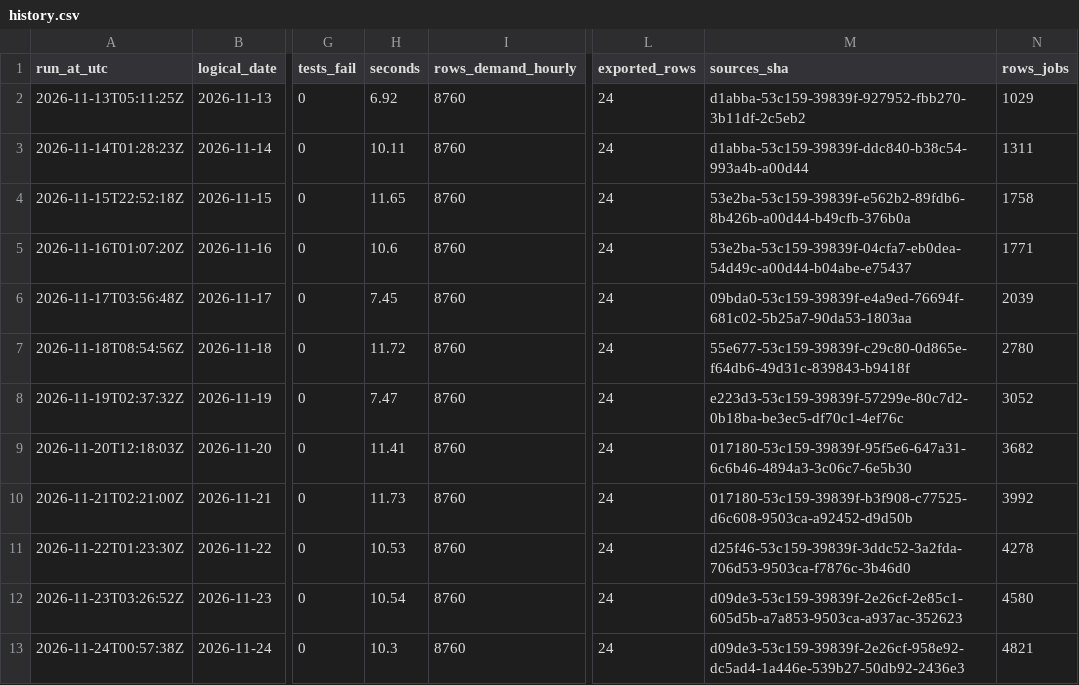
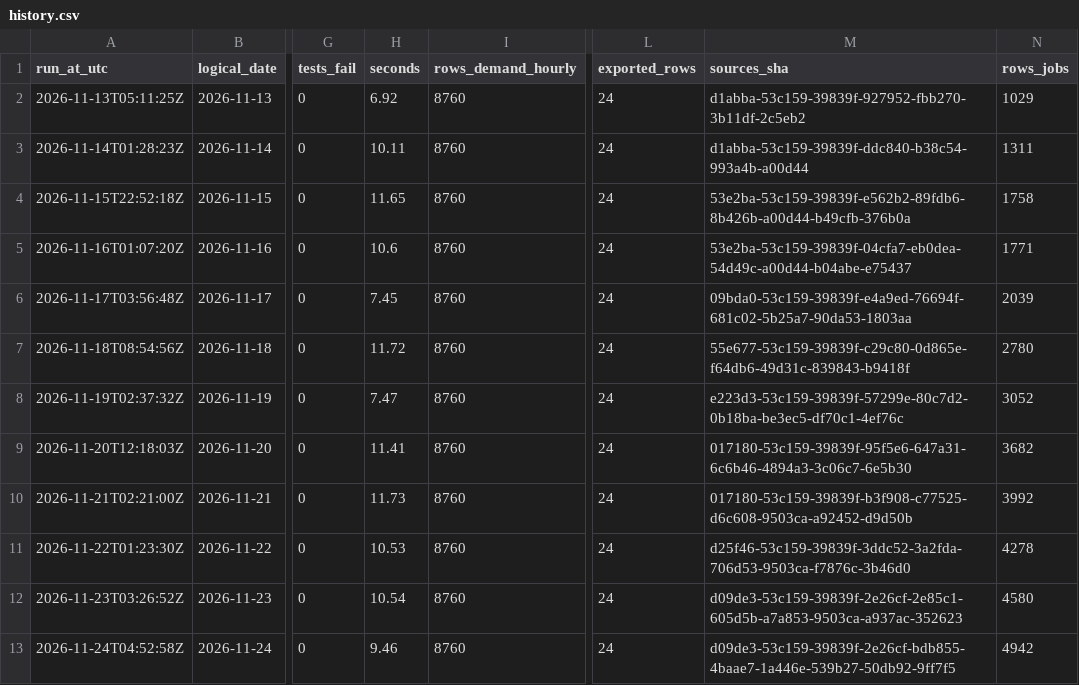
Before and after one commit to 0Ju12/data-projects, a CSV file: warehouse/runs/history.csv, drawn as a sheet; only a part is shown, gaps mark what is left out; the diff names each change by its address in the sheet, - before the commit and + after, or states it on an @@ line.

```diff
--- a/warehouse/runs/history.csv
+++ b/warehouse/runs/history.csv
-A13 (run_at_utc): 2026-11-24T00:57:38Z
+A13 (run_at_utc): 2026-11-24T04:52:58Z
-H13 (seconds): 10.3
+H13 (seconds): 9.46
-M13 (sources_sha): d09de3-53c159-39839f-2e26cf-958e92-dc5ad4-1a446e-539b27-50db92-2436e3
+M13 (sources_sha): d09de3-53c159-39839f-2e26cf-bdb855-4baae7-1a446e-539b27-50db92-9ff7f5
-N13 (rows_jobs): 4821
+N13 (rows_jobs): 4942
```
Also changed, not shown: warehouse/data/disasters.csv, warehouse/data/jobs_fetch_log.csv, 9 other files.
